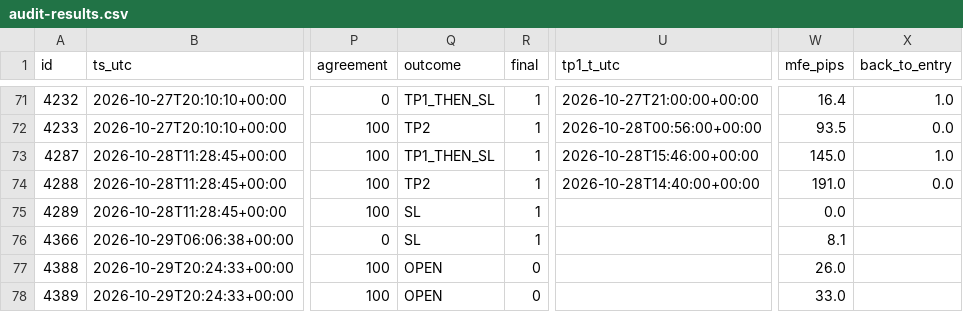
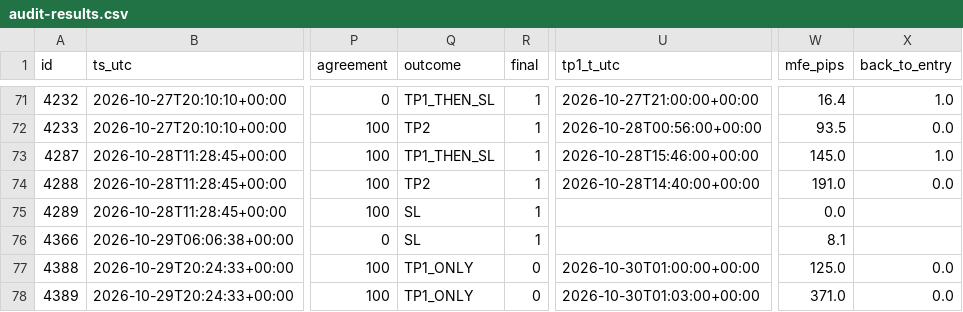
Before and after one commit to jbnikky13/signal-auditor-, a CSV file: data/audit-results.csv, drawn as a sheet; only a part is shown, gaps mark what is left out; the diff names each change by its address in the sheet, - before the commit and + after, or states it on an @@ line.

```diff
--- a/data/audit-results.csv
+++ b/data/audit-results.csv
-Q77:Q78 (outcome): OPEN
+Q77:Q78 (outcome): TP1_ONLY
-U77 (tp1_t_utc): (empty)
+U77 (tp1_t_utc): 2026-10-30T01:00:00+00:00
-W77 (mfe_pips): 26.0
+W77 (mfe_pips): 125.0
-X77:X78 (back_to_entry): (empty)
+X77:X78 (back_to_entry): 0.0
-U78 (tp1_t_utc): (empty)
+U78 (tp1_t_utc): 2026-10-30T01:03:00+00:00
-W78 (mfe_pips): 33.0
+W78 (mfe_pips): 371.0
```
Also changed, not shown: 2 other files.
